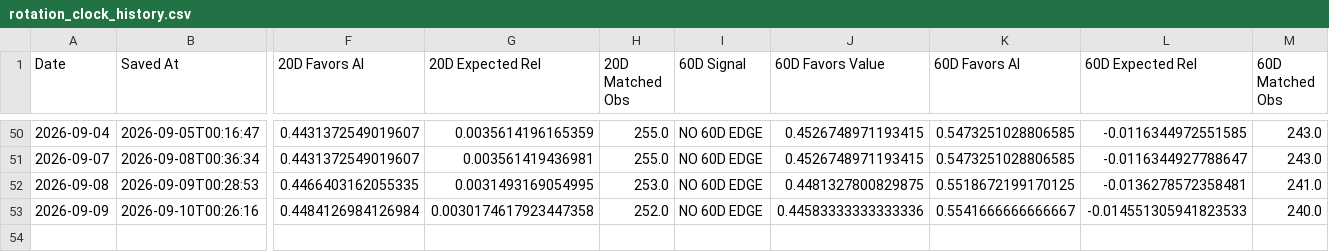
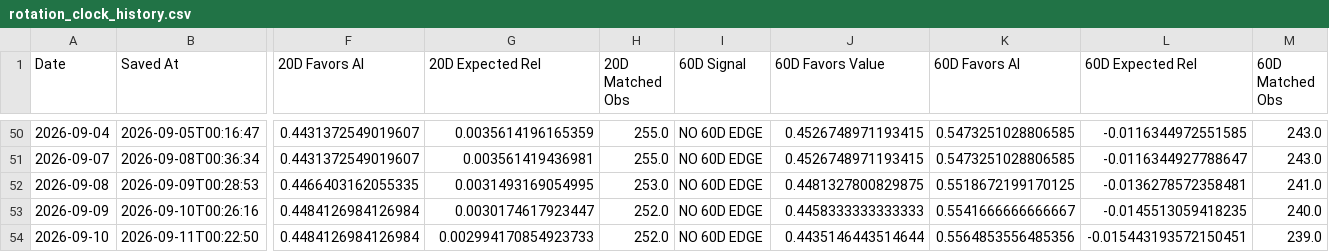
Before and after one commit to 90minale-bot/ai-rotation-dashboard, a CSV file: data/rotation_clock_history.csv, drawn as a sheet; only a part is shown, gaps mark what is left out; rows hold the shown columns only; the diff names each change by its address in the sheet, - before the commit and + after, or states it on an @@ line.

```diff
--- a/data/rotation_clock_history.csv
+++ b/data/rotation_clock_history.csv
-G53 (20D Expected Rel): 0.0030174617923447358
+G53 (20D Expected Rel): 0.0030174617923447
-J53 (60D Favors Value): 0.44583333333333336
+J53 (60D Favors Value): 0.4458333333333333
-L53 (60D Expected Rel): -0.014551305941823533
+L53 (60D Expected Rel): -0.0145513059418235
+row 54: 2026-09-10 | 2026-09-11T00:22:50 | 0.4484126984126984 | 0.002994170854923733 | 252.0 | NO 60D EDGE | 0.4435146443514644 | 0.5564853556485356 | -0.015443193572150451 | 239.0
```
